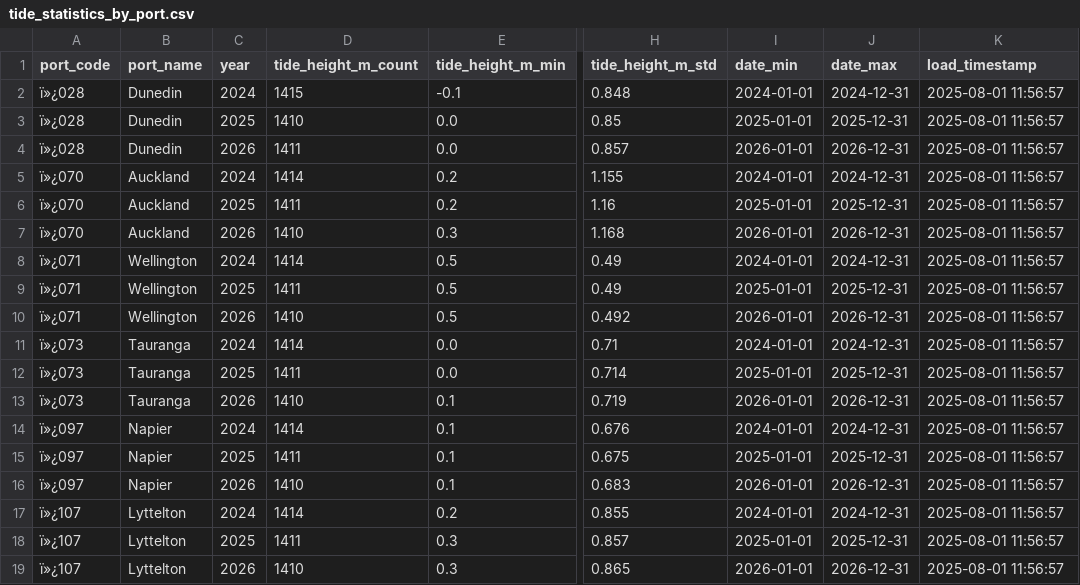
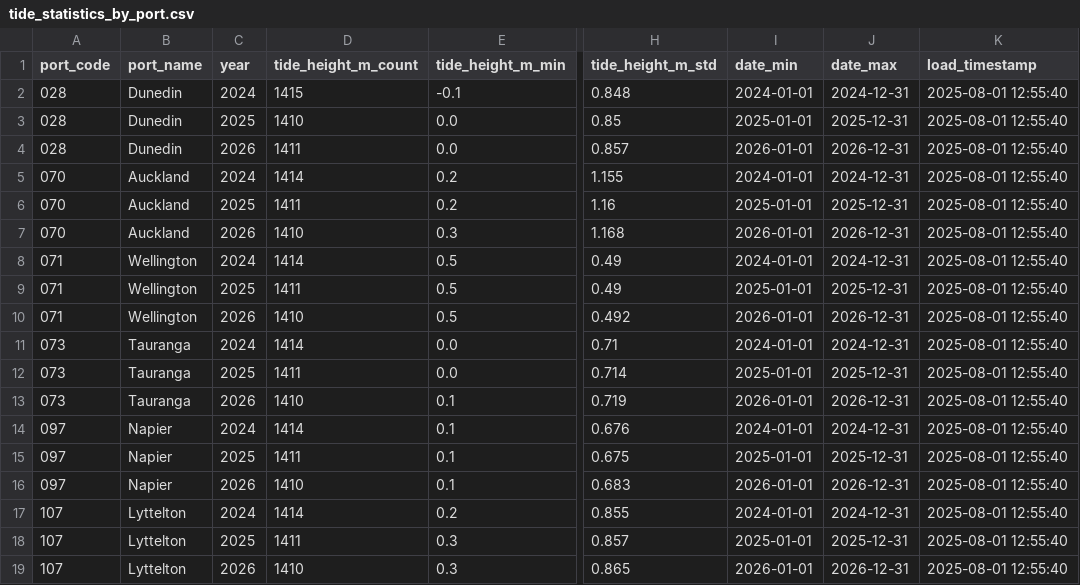
Before and after one commit to sfc-gh-makukreja/nz-partner-hackathon, a CSV file: processed_data/tide_statistics_by_port.csv, drawn as a sheet; only a part is shown, gaps mark what is left out; the diff names each change by its address in the sheet, - before the commit and + after, or states it on an @@ line.

Commit message:
fix: Clean encoding issues in WAITA tide data
- Fix UTF-8 BOM characters (ï»¿) in port codes
- Fix degree symbol encoding (Â° → °) in coordinates
- Add explicit encoding cleanup in processing script
- Reprocess and reload all tide data with clean formatting

Port codes now show as clean numbers (070, 028, 107)
Coordinates now display properly (36°51'S, 174°46'E)

All sample queries continue to work with clean data ✅

```diff
--- a/processed_data/tide_statistics_by_port.csv
+++ b/processed_data/tide_statistics_by_port.csv
-A2:A4 (port_code): ï»¿028
+A2:A4 (port_code): 028
-K2:K19 (load_timestamp): 2025-08-01 11:56:57
+K2:K19 (load_timestamp): 2025-08-01 12:55:40
-A5:A7 (port_code): ï»¿070
+A5:A7 (port_code): 070
-A8:A10 (port_code): ï»¿071
+A8:A10 (port_code): 071
-A11:A13 (port_code): ï»¿073
+A11:A13 (port_code): 073
-A14:A16 (port_code): ï»¿097
+A14:A16 (port_code): 097
-A17:A19 (port_code): ï»¿107
+A17:A19 (port_code): 107
```
Also changed, not shown: processed_data/tide_ports_metadata.csv, 1 other file.
